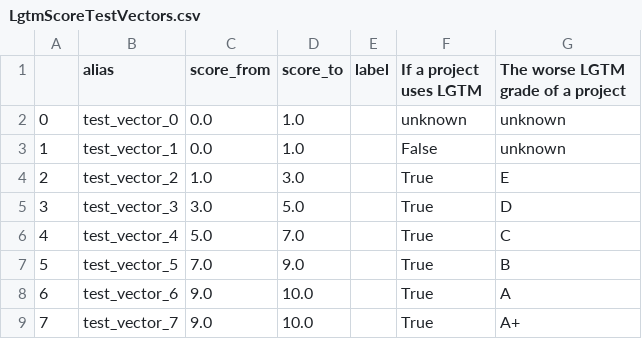
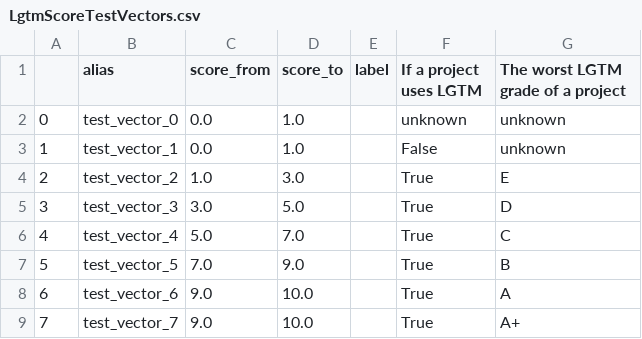
Before and after one commit to SAP/fosstars-rating-core, a CSV file: src/main/resources/com/sap/sgs/phosphor/fosstars/model/score/oss/LgtmScoreTestVectors.csv, drawn as a sheet.

Commit message:
Renamed WORSE_LGTM_GRADE to WORST_LGTM_GRADE
This is a part of #24

```diff
--- a/src/main/resources/com/sap/sgs/phosphor/fosstars/model/score/oss/LgtmScoreTestVectors.csv
+++ b/src/main/resources/com/sap/sgs/phosphor/fosstars/model/score/oss/LgtmScoreTestVectors.csv
@@ -1,2 +1,2 @@
-,alias,score_from,score_to,label,If a project uses LGTM,The worse LGTM grade of a project
+,alias,score_from,score_to,label,If a project uses LGTM,The worst LGTM grade of a project
 0,test_vector_0,0.0,1.0,,unknown,unknown
```
Also changed, not shown: 8 other files.
